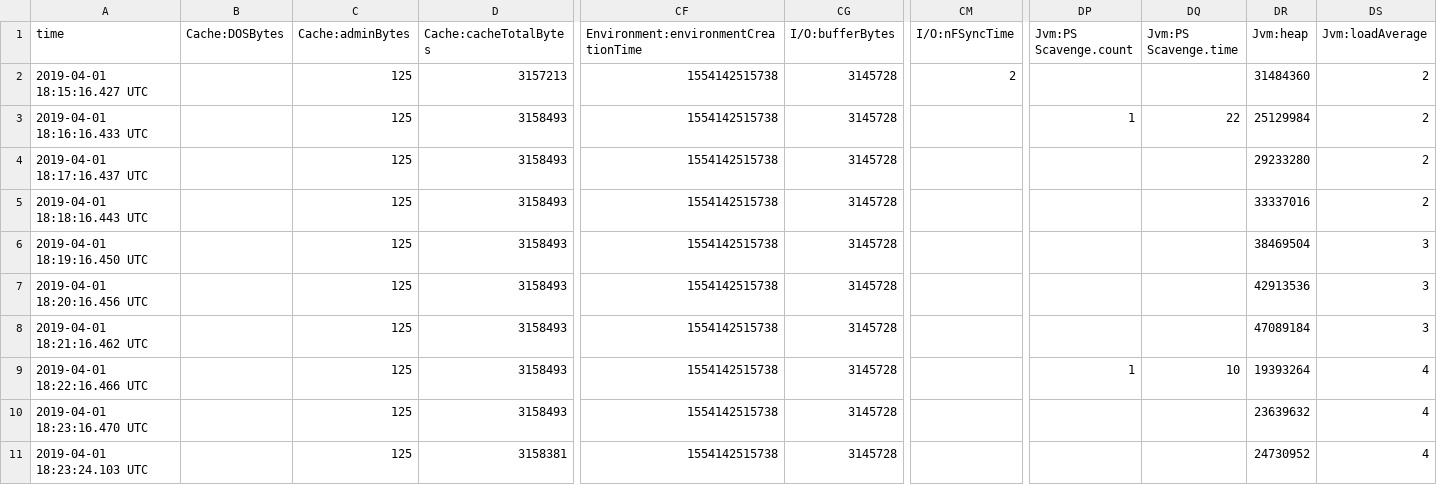
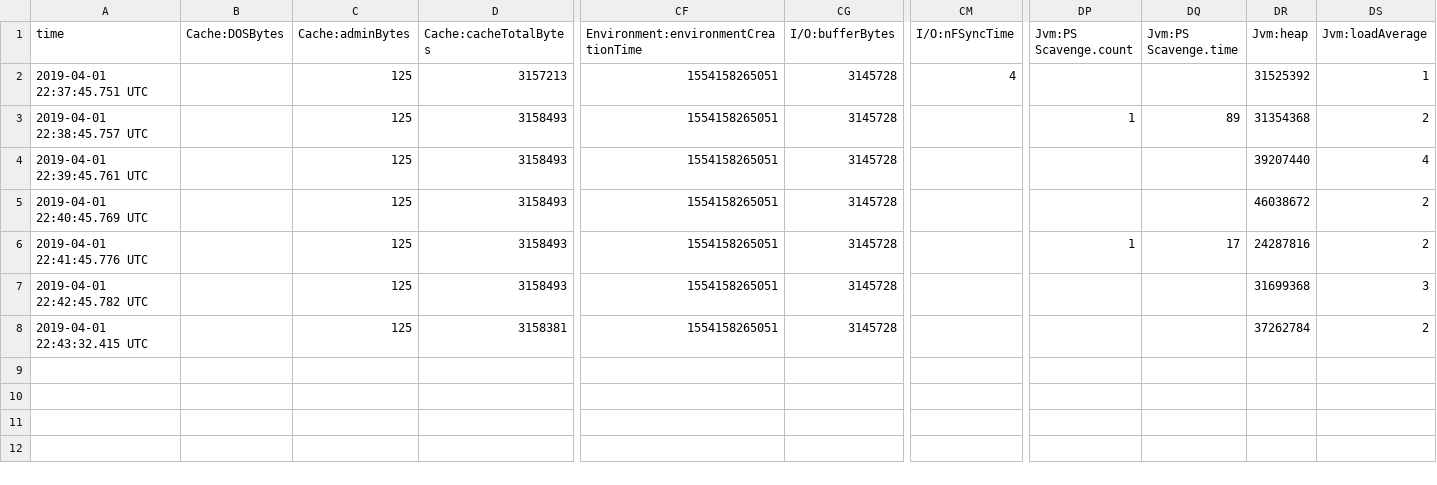
Before and after one commit to julesy89/DKVF, a CSV file: Experiment/0_2/DB/je.stat.csv, drawn as a sheet; only a part is shown, gaps mark what is left out; removed rows and columns are numbered as before the commit, all else as after; rows hold the shown columns only; the diff names each change by its address in the sheet, - before the commit and + after, or states it on an @@ line.

```diff
--- a/Experiment/0_2/DB/je.stat.csv
+++ b/Experiment/0_2/DB/je.stat.csv
-A2 (time): 2019-04-01 18:15:16.427 UTC
+A2 (time): 2019-04-01 22:37:45.751 UTC
-CF2:CF5: 1554142515738
+CF2:CF5: 1554158265051
-CM2 (I/O:nFSyncTime): 2
+CM2 (I/O:nFSyncTime): 4
-DR2 (Jvm:heap): 31484360
+DR2 (Jvm:heap): 31525392
-DS2 (Jvm:loadAverage): 2
+DS2 (Jvm:loadAverage): 1
-A3 (time): 2019-04-01 18:16:16.433 UTC
+A3 (time): 2019-04-01 22:38:45.757 UTC
-DQ3 (Jvm:PS Scavenge.time): 22
+DQ3 (Jvm:PS Scavenge.time): 89
-DR3 (Jvm:heap): 25129984
+DR3 (Jvm:heap): 31354368
-A4 (time): 2019-04-01 18:17:16.437 UTC
+A4 (time): 2019-04-01 22:39:45.761 UTC
-DR4 (Jvm:heap): 29233280
+DR4 (Jvm:heap): 39207440
-DS4 (Jvm:loadAverage): 2
+DS4 (Jvm:loadAverage): 4
-A5 (time): 2019-04-01 18:18:16.443 UTC
+A5 (time): 2019-04-01 22:40:45.769 UTC
-DR5 (Jvm:heap): 33337016
+DR5 (Jvm:heap): 46038672
-row 6: 2019-04-01 18:19:16.450 UTC |  | 125 | 3158493 | 1554142515738 | 3145728 |  |  |  | 38469504 | 3
-A6 (time): 2019-04-01 18:20:16.456 UTC
+A6 (time): 2019-04-01 22:41:45.776 UTC
-CF6:CF7: 1554142515738
+CF6:CF7: 1554158265051
-DP6 (Jvm:PS Scavenge.count): (empty)
+DP6 (Jvm:PS Scavenge.count): 1
-DQ6 (Jvm:PS Scavenge.time): (empty)
+DQ6 (Jvm:PS Scavenge.time): 17
-DR6 (Jvm:heap): 42913536
+DR6 (Jvm:heap): 24287816
-DS6 (Jvm:loadAverage): 3
+DS6 (Jvm:loadAverage): 2
-A7 (time): 2019-04-01 18:21:16.462 UTC
+A7 (time): 2019-04-01 22:42:45.782 UTC
-DR7 (Jvm:heap): 47089184
+DR7 (Jvm:heap): 31699368
-row 9: 2019-04-01 18:22:16.466 UTC |  | 125 | 3158493 | 1554142515738 | 3145728 |  | 1 | 10 | 19393264 | 4
-row 10: 2019-04-01 18:23:16.470 UTC |  | 125 | 3158493 | 1554142515738 | 3145728 |  |  |  | 23639632 | 4
-A8 (time): 2019-04-01 18:23:24.103 UTC
+A8 (time): 2019-04-01 22:43:32.415 UTC
-CF8: 1554142515738
+CF8: 1554158265051
-DR8 (Jvm:heap): 24730952
+DR8 (Jvm:heap): 37262784
-DS8 (Jvm:loadAverage): 4
+DS8 (Jvm:loadAverage): 2
```
Also changed, not shown: Experiment/0_1/DB/je.stat.csv, Experiment/0_3/DB/je.stat.csv, 39 other files.
